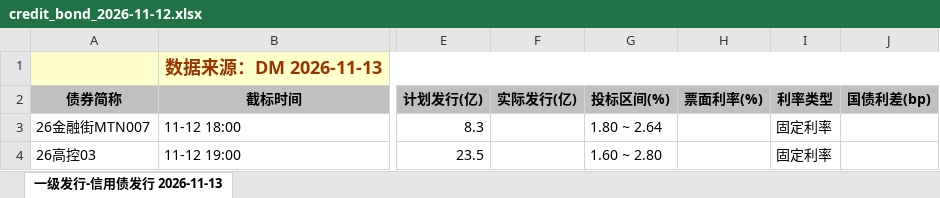
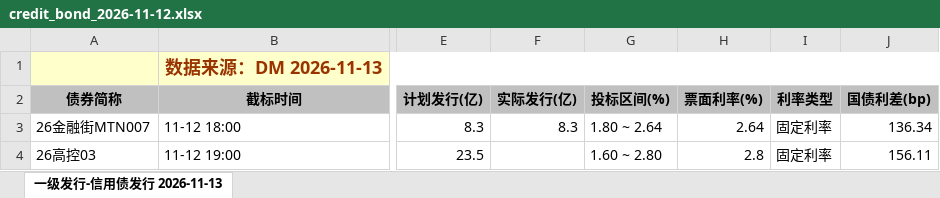
Before and after one commit to geomouse/innodealing-bond-export, an Excel workbook: data/credit_bond_2026-11-12.xlsx, sheet 一级发行-信用债发行 2026-11-13, drawn as a sheet; only a part is shown, gaps mark what is left out; values as stored, in another font and other column widths than the file's, no borders; charts and pictures not drawn; the diff names each change by its address in the sheet, - before the commit and + after, or states it on an @@ line.

```diff
--- a/data/credit_bond_2026-11-12.xlsx (sheet 一级发行-信用债发行 2026-11-13)
+++ b/data/credit_bond_2026-11-12.xlsx (sheet 一级发行-信用债发行 2026-11-13)
-F3 (实际发行(亿)): (empty)
+F3 (实际发行(亿)): 8.3
-H3 (票面利率(%)): (empty)
+H3 (票面利率(%)): 2.64
-J3 (国债利差(bp)): (empty)
+J3 (国债利差(bp)): 136.34
-H4 (票面利率(%)): (empty)
+H4 (票面利率(%)): 2.8
-J4 (国债利差(bp)): (empty)
+J4 (国债利差(bp)): 156.11
```
Also changed, not shown: data/credit_bond_all_2026-11-10.xlsx, data/credit_bond_all_2026-11-11.xlsx, 11 other files.
